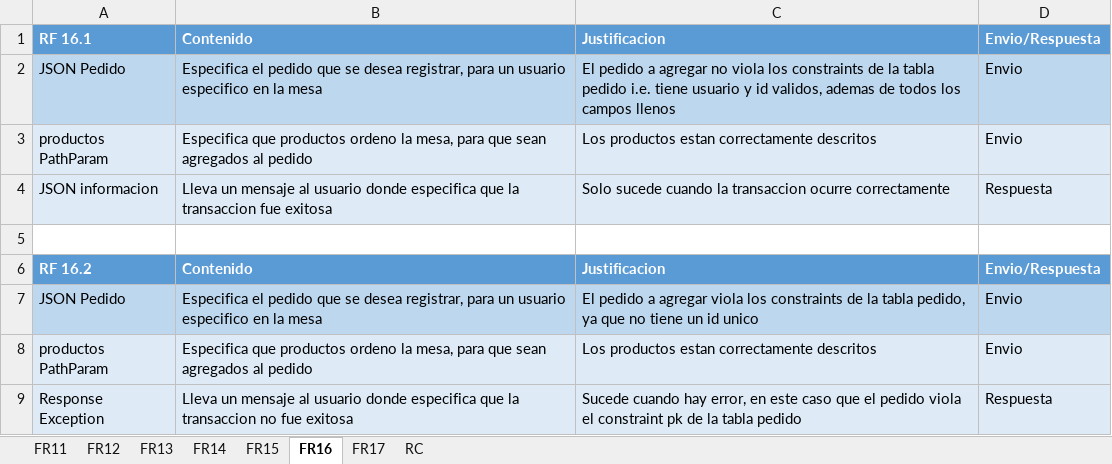
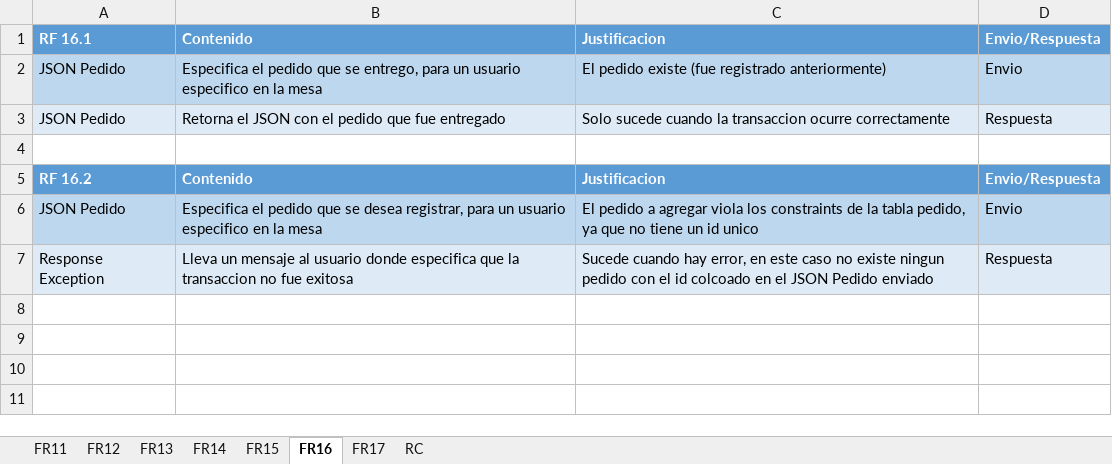
Before and after one commit to JkRuiz/itearcion2, an Excel workbook: Docs/PruebasPostman it3/PostmanDocumentacion.xlsx, sheet FR16, drawn as a sheet; values as stored, in another font and other column widths than the file's, no borders; removed rows and columns are numbered as before the commit, all else as after; the diff names each change by its address in the sheet, - before the commit and + after, or states it on an @@ line.

Commit message:
Cambios en excel

```diff
--- a/Docs/PruebasPostman it3/PostmanDocumentacion.xlsx (sheet FR16)
+++ b/Docs/PruebasPostman it3/PostmanDocumentacion.xlsx (sheet FR16)
-B2: …que se desea registrar, para un…
+B2: …que se entrego, para un…
-C2: El pedido a agregar no viola los constraints de la tabla pedido i.e. tiene usuario y id validos, ademas de todos los campos llenos
+C2: El pedido existe (fue registrado anteriormente)
-row 3: productos PathParam | Especifica que productos ordeno la mesa, para que sean agregados al pedido | Los productos estan correctamente descritos | Envio
-A3: JSON informacion
+A3: JSON Pedido
-B3: Lleva un mensaje al usuario donde especifica que la transaccion fue exitosa
+B3: Retorna el JSON con el pedido que fue entregado
-row 8: productos PathParam | Especifica que productos ordeno la mesa, para que sean agregados al pedido | Los productos estan correctamente descritos | Envio
-C7: …este caso que el pedido viola el constraint pk de la tabla pedido
+C7: …este caso no existe ningun pedido con el id colcoado en el JSON Pedido enviado
```
Also changed, not shown: sheet RC, sheet FR14, 2 other files.
